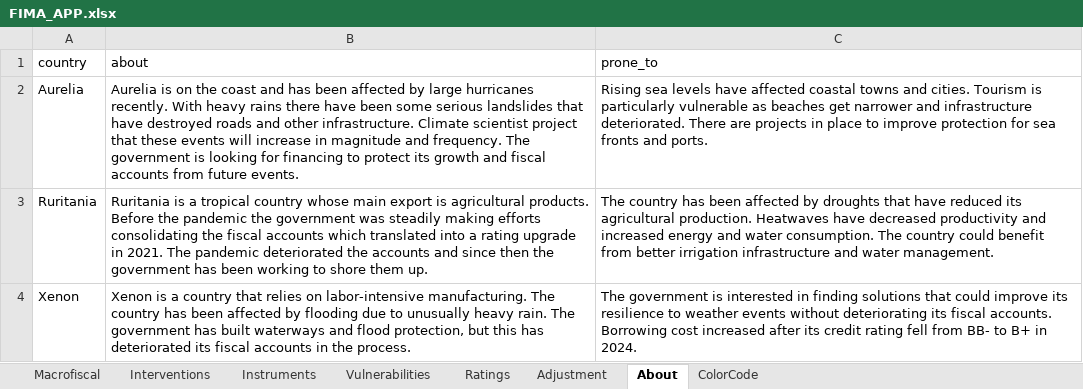
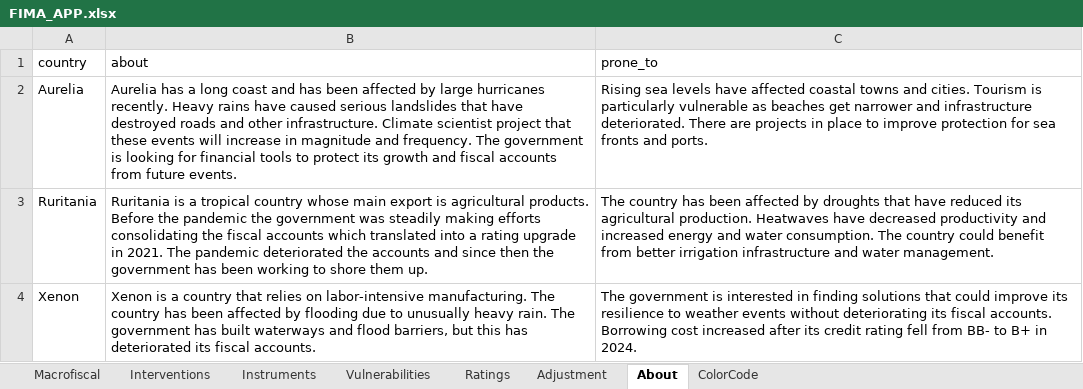
Before and after one commit to Teal-Insights/FIMA, an Excel workbook: data-raw/FIMA_APP.xlsx, sheet About, drawn as a sheet; values as stored, in another font and other column widths than the file's, no borders; the diff names each change by its address in the sheet, - before the commit and + after, or states it on an @@ line.

```diff
--- a/data-raw/FIMA_APP.xlsx (sheet About)
+++ b/data-raw/FIMA_APP.xlsx (sheet About)
-B2 (about): Aurelia is on the coast and has been affected by large hurricanes recently. With heavy rains there have been some serious landslides that have destroyed roads and other infrastructure. Climate scientist project that these events will increase in magnitude and frequency. The government is looking for financing to protect…
+B2 (about): Aurelia has a long coast and has been affected by large hurricanes recently. Heavy rains have caused serious landslides that have destroyed roads and other infrastructure. Climate scientist project that these events will increase in magnitude and frequency. The government is looking for financial tools to protect…
-B4 (about): …and flood protection, but this has deteriorated its fiscal accounts in the process.
+B4 (about): …and flood barriers, but this has deteriorated its fiscal accounts.
```
Also changed, not shown: 2 other files.
